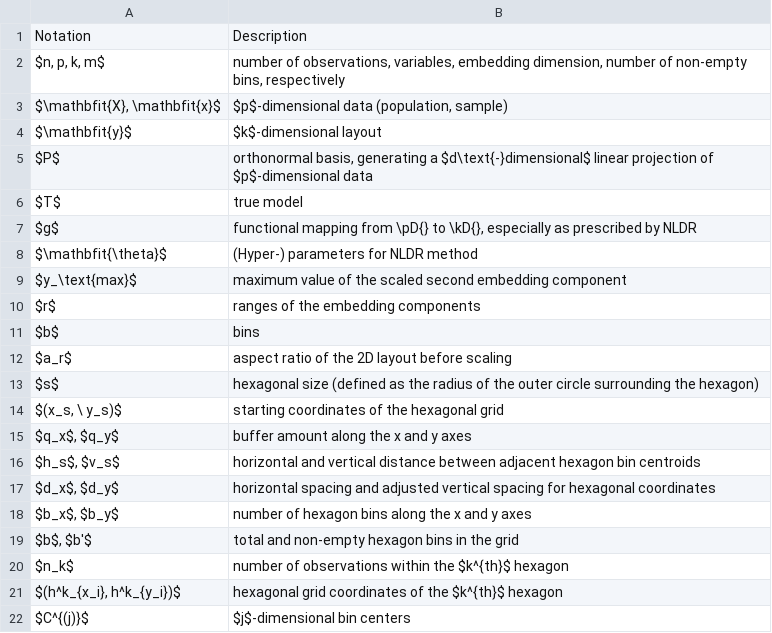
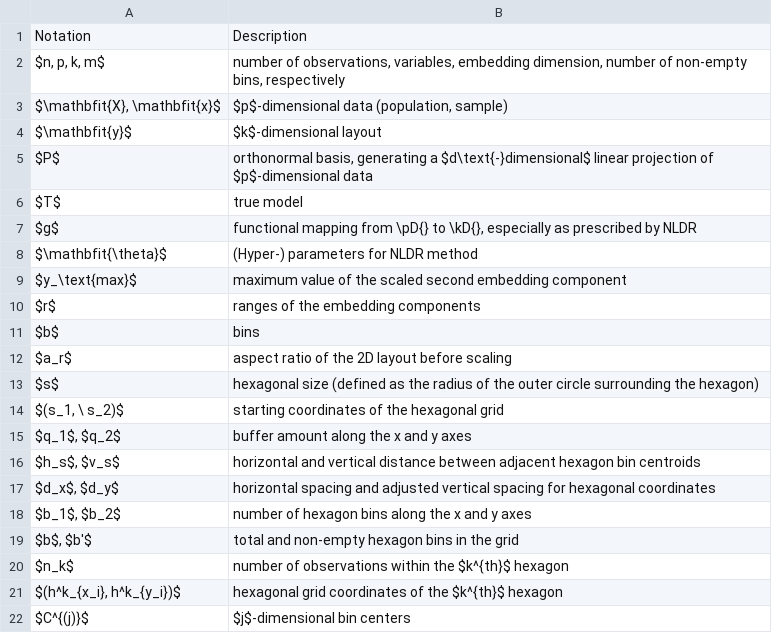
Before and after one commit to JayaniLakshika/paper-nldr-vis-algorithm, a CSV file: misc/notation.csv, drawn as a sheet.

```diff
--- a/misc/notation.csv
+++ b/misc/notation.csv
@@ -13,7 +13,7 @@ $a_r$,aspect ratio of the 2D layout before scaling
 $s$,hexagonal size (defined as the radius of the outer circle surrounding the hexagon)
-"$(x_s, \ y_s)$",starting coordinates of the hexagonal grid
-"$q_x$, $q_y$",buffer amount along the x and y axes
+"$(s_1, \ s_2)$",starting coordinates of the hexagonal grid
+"$q_1$, $q_2$",buffer amount along the x and y axes
 "$h_s$, $v_s$",horizontal and vertical distance between adjacent hexagon bin centroids
 "$d_x$, $d_y$",horizontal spacing and adjusted vertical spacing for hexagonal coordinates
-"$b_x$, $b_y$",number of hexagon bins along the x and y axes
+"$b_1$, $b_2$",number of hexagon bins along the x and y axes
 "$b$, $b'$",total and non-empty hexagon bins in the grid
```
Also changed, not shown: 3 other files.
